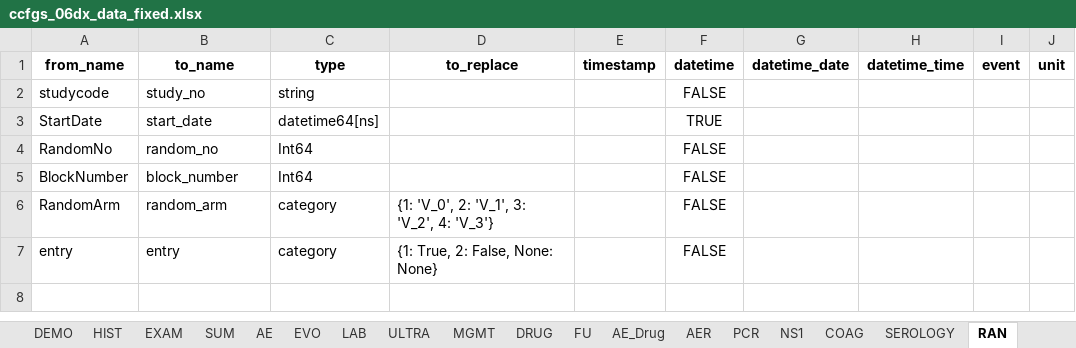
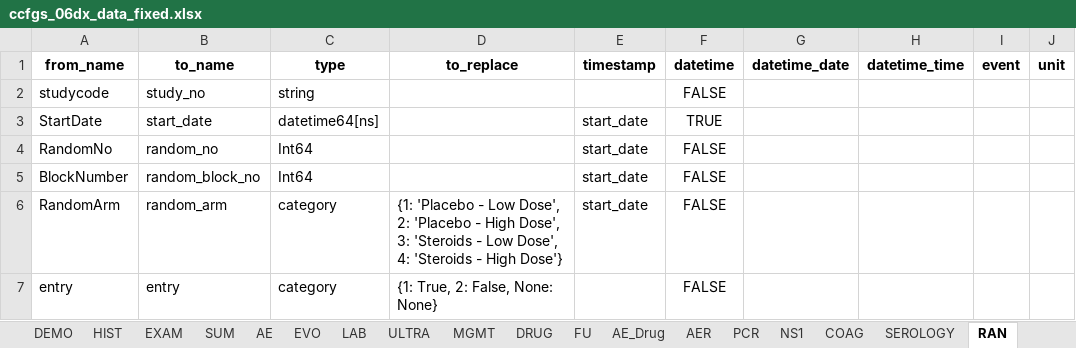
Before and after one commit to bahp/datablend, an Excel workbook: examples/oucru/oucru-06dx/resources/outputs/templates/ccfgs_06dx_data_fixed.xlsx, sheet RAN, drawn as a sheet; values as stored, in another font and other column widths than the file's, no borders; the diff names each change by its address in the sheet, - before the commit and + after, or states it on an @@ line.

```diff
--- a/examples/oucru/oucru-06dx/resources/outputs/templates/ccfgs_06dx_data_fixed.xlsx (sheet RAN)
+++ b/examples/oucru/oucru-06dx/resources/outputs/templates/ccfgs_06dx_data_fixed.xlsx (sheet RAN)
-E3:E6 (timestamp): (empty)
+E3:E6 (timestamp): start_date
-B5 (to_name): block_number
+B5 (to_name): random_block_no
-D6 (to_replace): {1: 'V_0', 2: 'V_1', 3: 'V_2', 4: 'V_3'}
+D6 (to_replace): {1: 'Placebo - Low Dose', 2: 'Placebo - High Dose', 3: 'Steroids - Low Dose', 4: 'Steroids - High Dose'}
```
Also changed, not shown: sheet EXAM, sheet EVO, sheet MGMT, sheet ULTRA, sheet SEROLOGY, sheet DEMO, 8 more sheets, examples/oucru/oucru-01nva/resources/outputs/templates/ccfgs_01nva_data_fixed.xlsx, examples/oucru/oucru-13dx/resources/outputs/templates/ccfgs_13dx_data_fixed.xlsx, 14 other files.
